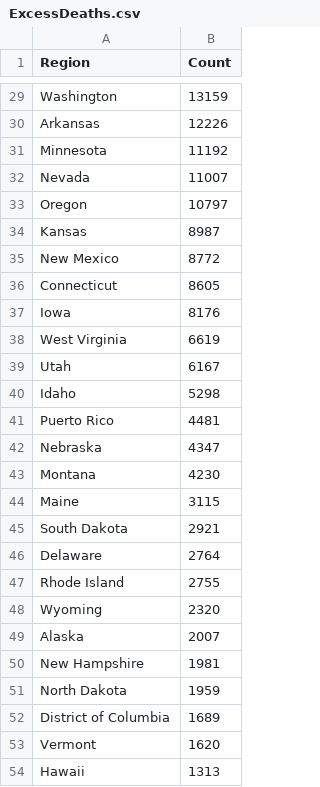
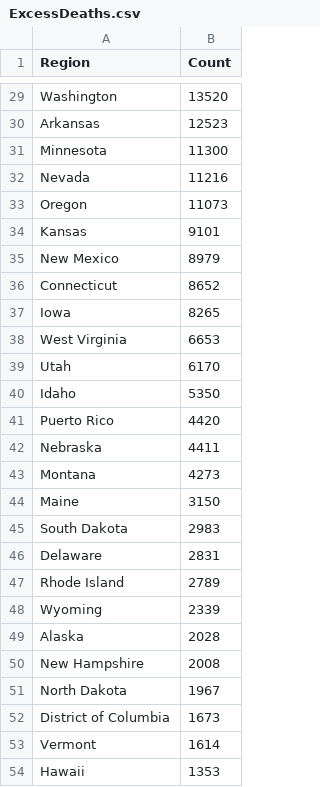
Before and after one commit to mcculley/mcculley.github.io, a CSV file: VisualizingObservedDeaths/ExcessDeaths.csv, drawn as a sheet; only a part is shown, gaps mark what is left out; the diff covers the shown part only; the diff names each change by its address in the sheet, - before the commit and + after, or states it on an @@ line.

```diff
--- a/VisualizingObservedDeaths/ExcessDeaths.csv
+++ b/VisualizingObservedDeaths/ExcessDeaths.csv
-B29 (Count): 13159
+B29 (Count): 13520
-B30 (Count): 12226
+B30 (Count): 12523
-B31 (Count): 11192
+B31 (Count): 11300
-B32 (Count): 11007
+B32 (Count): 11216
-B33 (Count): 10797
+B33 (Count): 11073
-B34 (Count): 8987
+B34 (Count): 9101
-B35 (Count): 8772
+B35 (Count): 8979
-B36 (Count): 8605
+B36 (Count): 8652
-B37 (Count): 8176
+B37 (Count): 8265
-B38 (Count): 6619
+B38 (Count): 6653
-B39 (Count): 6167
+B39 (Count): 6170
-B40 (Count): 5298
+B40 (Count): 5350
-B41 (Count): 4481
+B41 (Count): 4420
-B42 (Count): 4347
+B42 (Count): 4411
-B43 (Count): 4230
+B43 (Count): 4273
-B44 (Count): 3115
+B44 (Count): 3150
-B45 (Count): 2921
+B45 (Count): 2983
-B46 (Count): 2764
+B46 (Count): 2831
-B47 (Count): 2755
+B47 (Count): 2789
-B48 (Count): 2320
+B48 (Count): 2339
-B49 (Count): 2007
+B49 (Count): 2028
-B50 (Count): 1981
+B50 (Count): 2008
-B51 (Count): 1959
+B51 (Count): 1967
-B52 (Count): 1689
+B52 (Count): 1673
-B53 (Count): 1620
+B53 (Count): 1614
-B54 (Count): 1313
+B54 (Count): 1353
```
Also changed, not shown: 2 added rows, 2 removed rows and 25 edited cells elsewhere in this file, VisualizingObservedDeaths/DeathsPer100000-triples.csv, VisualizingObservedDeaths/DeathsPer100000.csv, 55 other files.
